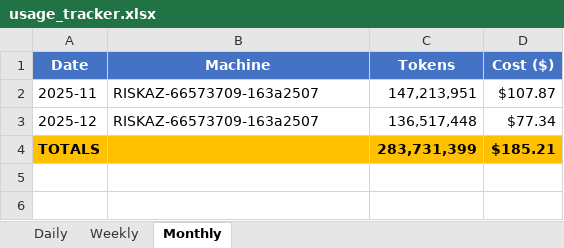
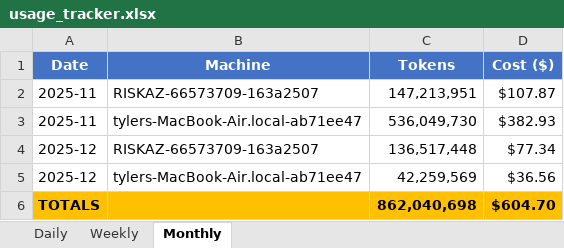
Before and after one commit to tylergibbs1/aiusagebudget, an Excel workbook: usage_tracker.xlsx, sheet Monthly, drawn as a sheet; values as stored, in another font and other column widths than the file's, no borders; removed rows and columns are numbered as before the commit, all else as after; the diff names each change by its address in the sheet, - before the commit and + after, or states it on an @@ line.

```diff
--- a/usage_tracker.xlsx (sheet Monthly)
+++ b/usage_tracker.xlsx (sheet Monthly)
+row 3: 2025-11 | tylers-MacBook-Air.local-ab71ee47 | 536,049,730 | $382.93
-row 4: TOTALS |  | 283,731,399 | $185.21
+row 5: 2025-12 | tylers-MacBook-Air.local-ab71ee47 | 42,259,569 | $36.56
+row 6: TOTALS |  | 862,040,698 | $604.70
```
Also changed, not shown: sheet Daily, sheet Weekly.
